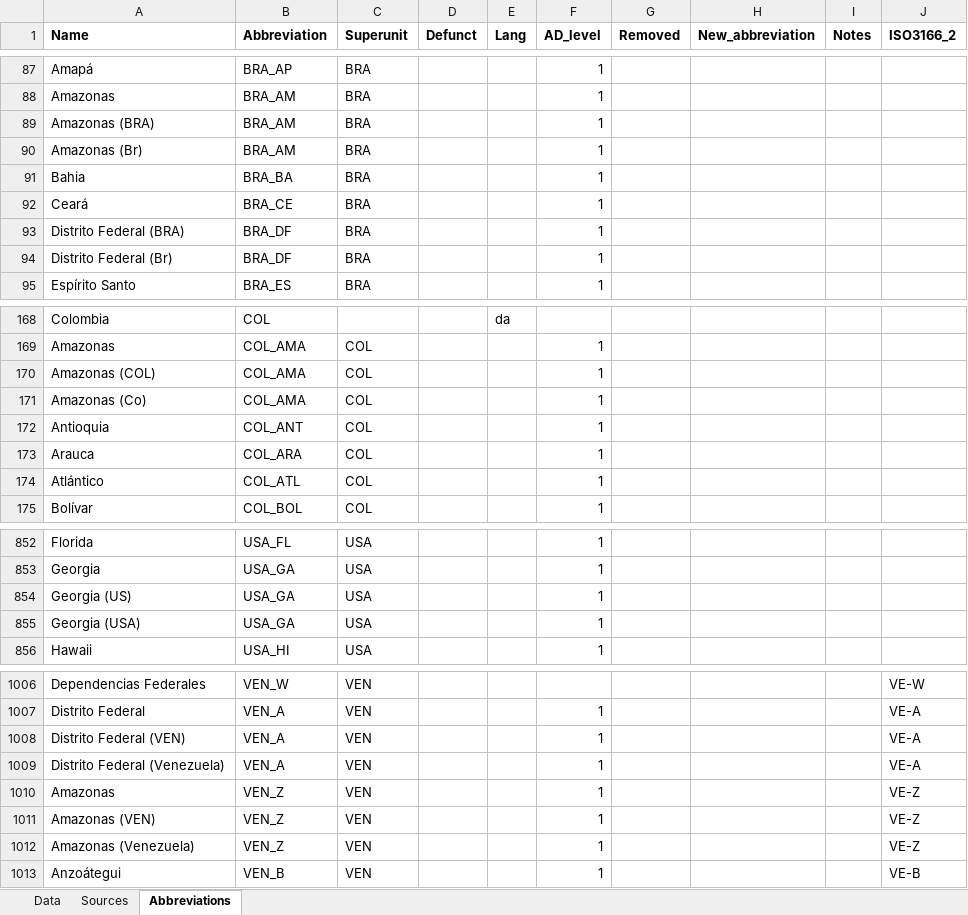
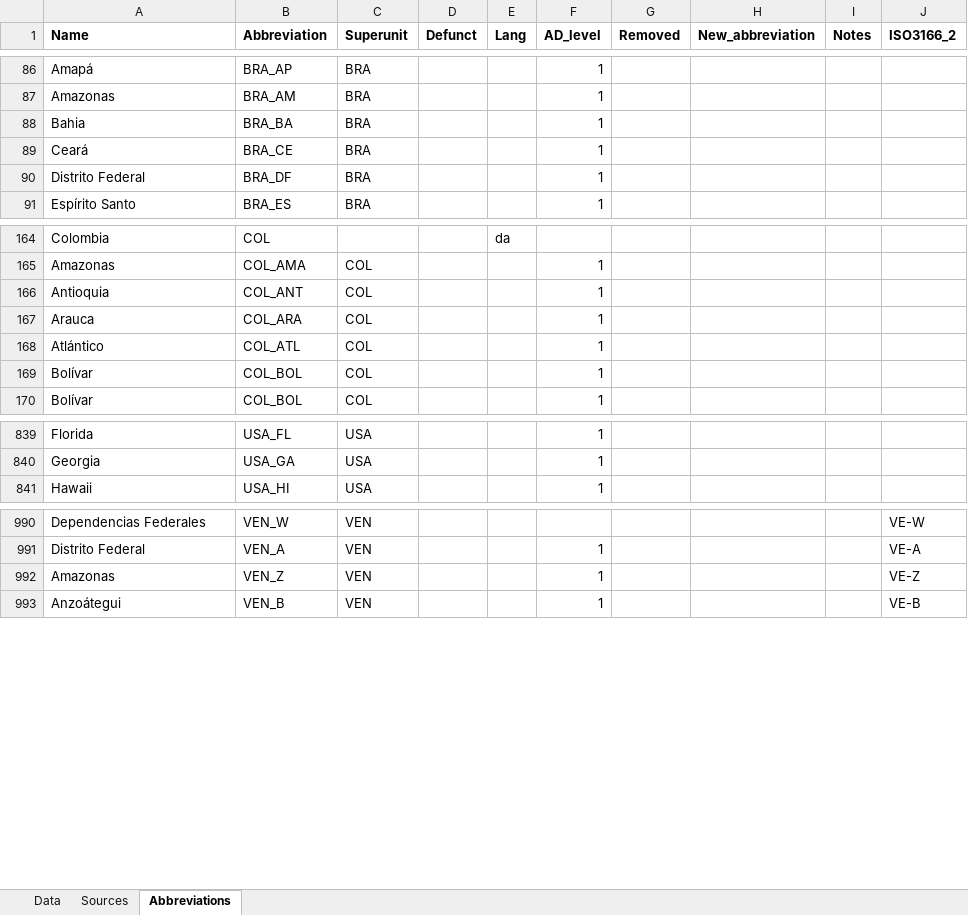
Before and after one commit to Deleetdk/kirkegaard, an Excel workbook: inst/extdata/political_units.xlsx, sheet Abbreviations, drawn as a sheet; only a part is shown, gaps mark what is left out; values as stored, in another font and other column widths than the file's, no borders; removed rows and columns are numbered as before the commit, all else as after; the diff covers the shown part only; the diff names each change by its address in the sheet, - before the commit and + after, or states it on an @@ line.

Commit message:
September update
Update to political units. Now automatically includes superunit in parens, so they dont need to be specified manually in the database. Price is a little slowdown due to having to add them when starting the function.

```diff
--- a/inst/extdata/political_units.xlsx (sheet Abbreviations)
+++ b/inst/extdata/political_units.xlsx (sheet Abbreviations)
-row 89: Amazonas (BRA) | BRA_AM | BRA |  |  | 1
-row 90: Amazonas (Br) | BRA_AM | BRA |  |  | 1
-row 93: Distrito Federal (BRA) | BRA_DF | BRA |  |  | 1
-A90 (Name): Distrito Federal (Br)
+A90 (Name): Distrito Federal
-row 170: Amazonas (COL) | COL_AMA | COL |  |  | 1
-row 171: Amazonas (Co) | COL_AMA | COL |  |  | 1
+row 169: Bolívar | COL_BOL | COL |  |  | 1
-row 854: Georgia (US) | USA_GA | USA |  |  | 1
-row 855: Georgia (USA) | USA_GA | USA |  |  | 1
-row 1008: Distrito Federal (VEN) | VEN_A | VEN |  |  | 1 |  |  |  | VE-A
-row 1009: Distrito Federal (Venezuela) | VEN_A | VEN |  |  | 1 |  |  |  | VE-A
-row 1011: Amazonas (VEN) | VEN_Z | VEN |  |  | 1 |  |  |  | VE-Z
-row 1012: Amazonas (Venezuela) | VEN_Z | VEN |  |  | 1 |  |  |  | VE-Z
```
Also changed, not shown: 2 added rows, 11 removed rows and 6 edited cells elsewhere in this sheet, 5 other files.
